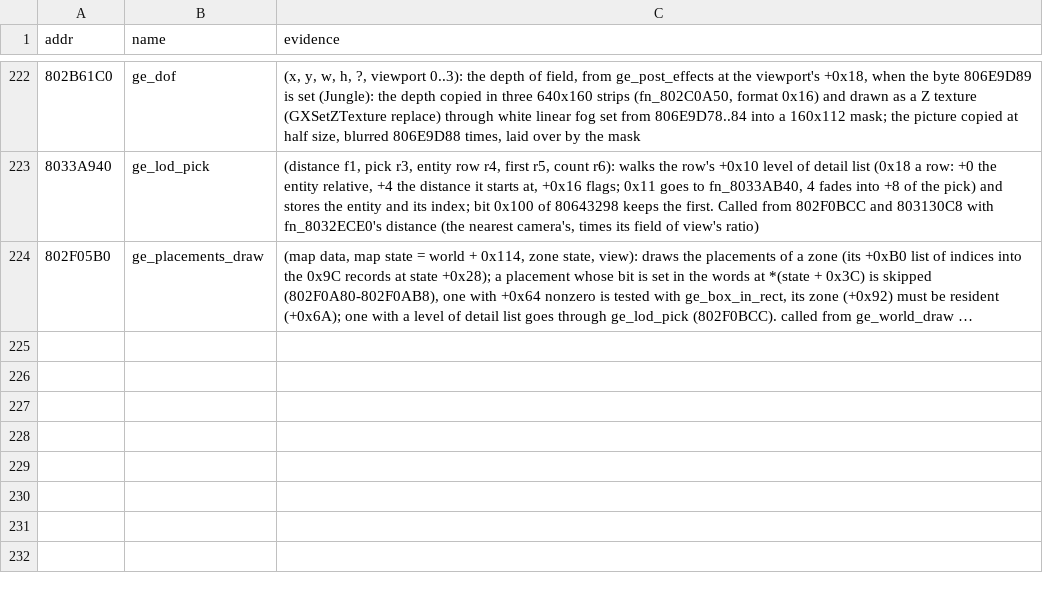
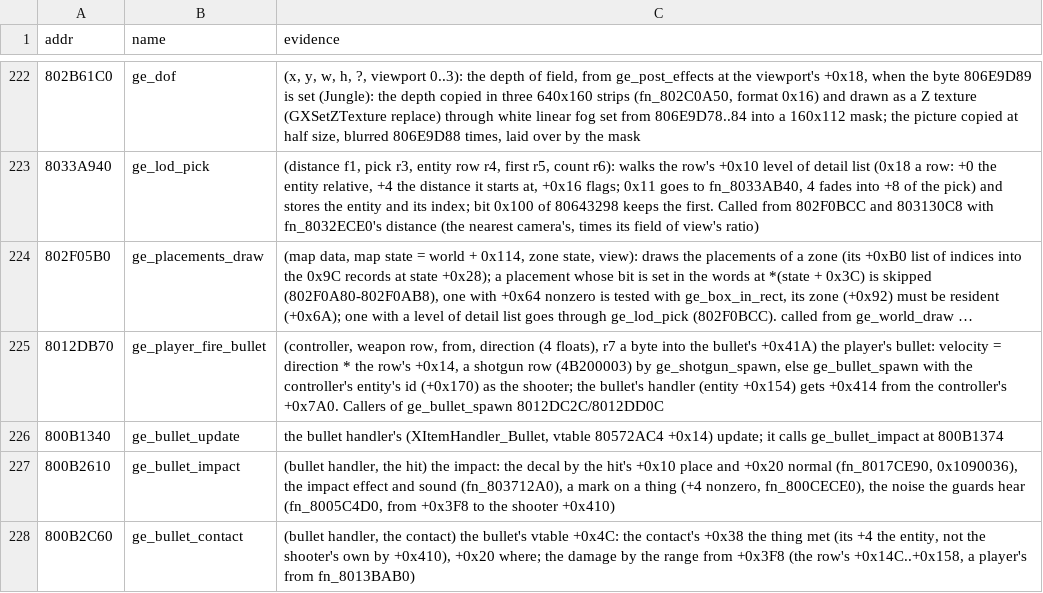
Before and after one commit to Coockie1173/Janus-Project, a TSV file: config/names-manual.tsv, drawn as a sheet; only a part is shown, gaps mark what is left out; long unchanged cells end in …; the diff names each change by its address in the sheet, - before the commit and + after, or states it on an @@ line.

```diff
--- a/config/names-manual.tsv
+++ b/config/names-manual.tsv
+row 225: 8012DB70 | ge_player_fire_bullet | (controller, weapon row, from, direction (4 floats), r7 a byte into the bullet's +0x41A) the player's bullet: velocity = direction * the row's +0x14, a shotgun row (4B200003) by ge_shotgun_spawn, else ge_bullet_spawn with the controller's entity's id (+0x170) as the shooter; the bullet's handler (entity +0x154) gets +0x414 from the controller's +0x7A0. Callers of ge_bullet_spawn 8012DC2C/8012DD0C
+row 226: 800B1340 | ge_bullet_update | the bullet handler's (XItemHandler_Bullet, vtable 80572AC4 +0x14) update; it calls ge_bullet_impact at 800B1374
+row 227: 800B2610 | ge_bullet_impact | (bullet handler, the hit) the impact: the decal by the hit's +0x10 place and +0x20 normal (fn_8017CE90, 0x1090036), the impact effect and sound (fn_803712A0), a mark on a thing (+4 nonzero, fn_800CECE0), the noise the guards hear (fn_8005C4D0, from +0x3F8 to the shooter +0x410)
+row 228: 800B2C60 | ge_bullet_contact | (bullet handler, the contact) the bullet's vtable +0x4C: the contact's +0x38 the thing met (its +4 the entity, not the shooter's own by +0x410), +0x20 where; the damage by the range from +0x3F8 (the row's +0x14C..+0x158, a player's from fn_8013BAB0)
```
Also changed, not shown: 9 other files.
